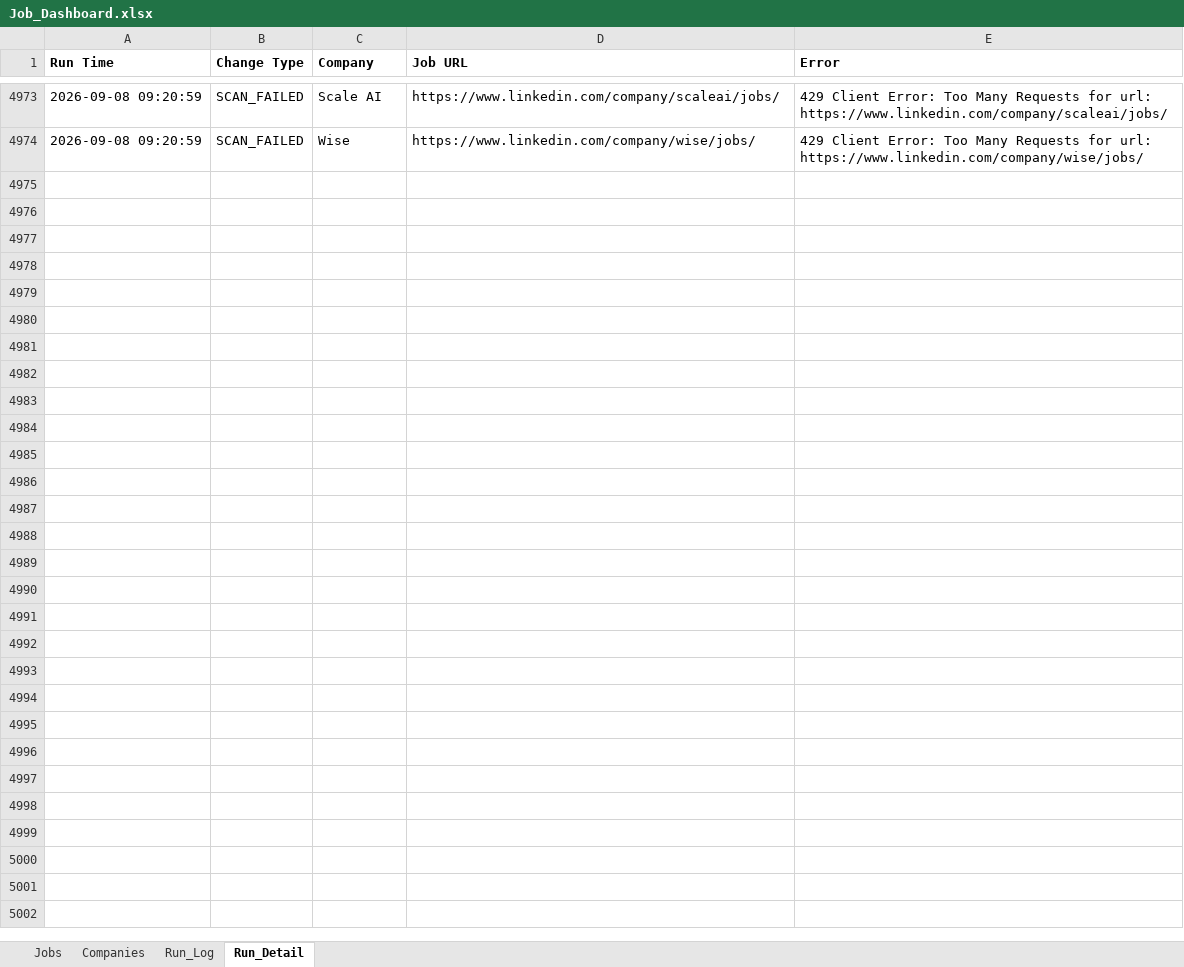
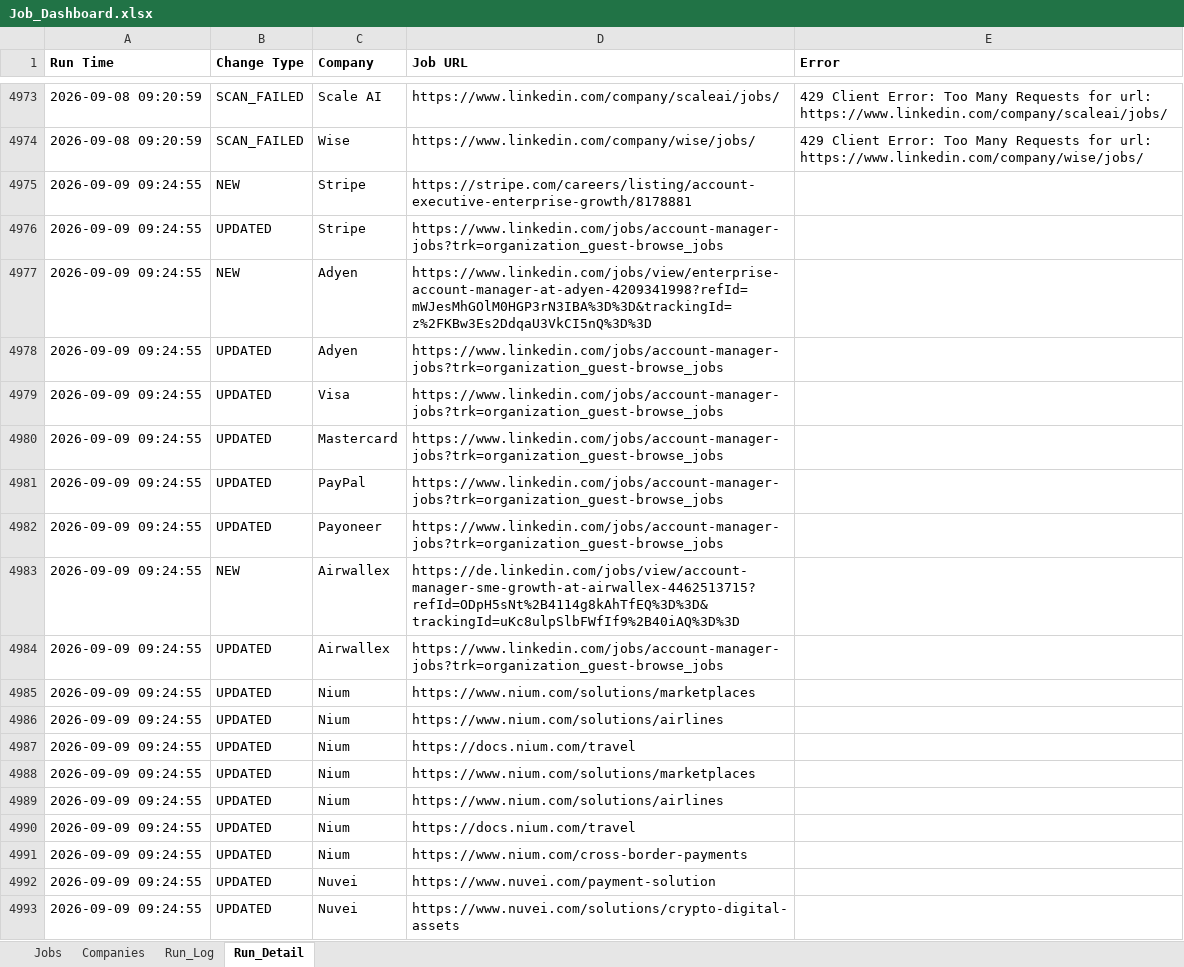
Before and after one commit to sabrinahan93-byte/PCIP, an Excel workbook: output/Job_Dashboard.xlsx, sheet Run_Detail, drawn as a sheet; only a part is shown, gaps mark what is left out; values as stored, in another font and other column widths than the file's, no borders; the diff covers the shown part only; the diff names each change by its address in the sheet, - before the commit and + after, or states it on an @@ line.

```diff
--- a/output/Job_Dashboard.xlsx (sheet Run_Detail)
+++ b/output/Job_Dashboard.xlsx (sheet Run_Detail)
+row 4975: 2026-09-09 09:24:55 | NEW | Stripe | https://stripe.com/careers/listing/account-executive-enterprise-growth/8178881
+row 4976: 2026-09-09 09:24:55 | UPDATED | Stripe | https://www.linkedin.com/jobs/account-manager-jobs?trk=organization_guest-browse_jobs
+row 4977: 2026-09-09 09:24:55 | NEW | Adyen | https://www.linkedin.com/jobs/view/enterprise-account-manager-at-adyen-4209341998?refId=mWJesMhGOlM0HGP3rN3IBA%3D%3D&trackingId=z%2FKBw3Es2DdqaU3VkCI5nQ%3D%3D
+row 4978: 2026-09-09 09:24:55 | UPDATED | Adyen | https://www.linkedin.com/jobs/account-manager-jobs?trk=organization_guest-browse_jobs
+row 4979: 2026-09-09 09:24:55 | UPDATED | Visa | https://www.linkedin.com/jobs/account-manager-jobs?trk=organization_guest-browse_jobs
+row 4980: 2026-09-09 09:24:55 | UPDATED | Mastercard | https://www.linkedin.com/jobs/account-manager-jobs?trk=organization_guest-browse_jobs
+row 4981: 2026-09-09 09:24:55 | UPDATED | PayPal | https://www.linkedin.com/jobs/account-manager-jobs?trk=organization_guest-browse_jobs
+row 4982: 2026-09-09 09:24:55 | UPDATED | Payoneer | https://www.linkedin.com/jobs/account-manager-jobs?trk=organization_guest-browse_jobs
+row 4983: 2026-09-09 09:24:55 | NEW | Airwallex | https://de.linkedin.com/jobs/view/account-manager-sme-growth-at-airwallex-4462513715?refId=ODpH5sNt%2B4114g8kAhTfEQ%3D%3D&trackingId=uKc8ulpSlbFWfIf9%2B40iAQ%3D%3D
+row 4984: 2026-09-09 09:24:55 | UPDATED | Airwallex | https://www.linkedin.com/jobs/account-manager-jobs?trk=organization_guest-browse_jobs
+row 4985: 2026-09-09 09:24:55 | UPDATED | Nium | https://www.nium.com/solutions/marketplaces
+row 4986: 2026-09-09 09:24:55 | UPDATED | Nium | https://www.nium.com/solutions/airlines
+row 4987: 2026-09-09 09:24:55 | UPDATED | Nium | https://docs.nium.com/travel
+row 4988: 2026-09-09 09:24:55 | UPDATED | Nium | https://www.nium.com/solutions/marketplaces
+row 4989: 2026-09-09 09:24:55 | UPDATED | Nium | https://www.nium.com/solutions/airlines
+row 4990: 2026-09-09 09:24:55 | UPDATED | Nium | https://docs.nium.com/travel
+row 4991: 2026-09-09 09:24:55 | UPDATED | Nium | https://www.nium.com/cross-border-payments
+row 4992: 2026-09-09 09:24:55 | UPDATED | Nuvei | https://www.nuvei.com/payment-solution
+row 4993: 2026-09-09 09:24:55 | UPDATED | Nuvei | https://www.nuvei.com/solutions/crypto-digital-assets
```
Also changed, not shown: 92 added rows elsewhere in this sheet, sheet Jobs, sheet Run_Log, 1 other file.
